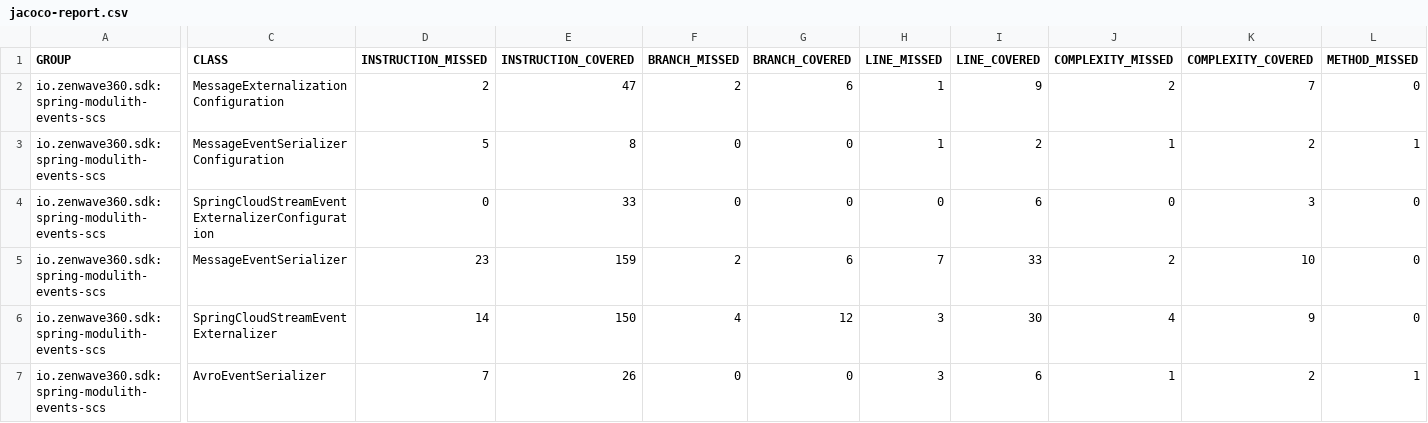
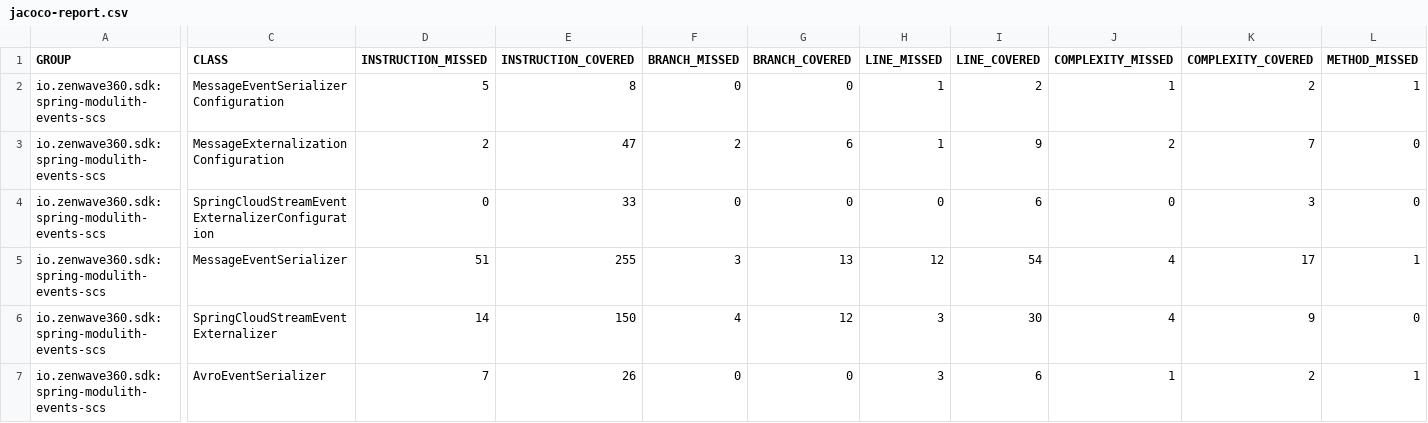
Before and after one commit to ZenWave360/spring-modulith-events-spring-cloud-stream, a CSV file: jacoco-report.csv, drawn as a sheet; only a part is shown, gaps mark what is left out; the diff covers the shown part only; the diff names each change by its address in the sheet, - before the commit and + after, or states it on an @@ line.

```diff
--- a/jacoco-report.csv
+++ b/jacoco-report.csv
@@ row 3 moved to row 2: io.zenwave360.sdk:spring-modulith-events… @@
-D5 (INSTRUCTION_MISSED): 23
+D5 (INSTRUCTION_MISSED): 51
-E5 (INSTRUCTION_COVERED): 159
+E5 (INSTRUCTION_COVERED): 255
-F5 (BRANCH_MISSED): 2
+F5 (BRANCH_MISSED): 3
-G5 (BRANCH_COVERED): 6
+G5 (BRANCH_COVERED): 13
-H5 (LINE_MISSED): 7
+H5 (LINE_MISSED): 12
-I5 (LINE_COVERED): 33
+I5 (LINE_COVERED): 54
-J5 (COMPLEXITY_MISSED): 2
+J5 (COMPLEXITY_MISSED): 4
-K5 (COMPLEXITY_COVERED): 10
+K5 (COMPLEXITY_COVERED): 17
-L5 (METHOD_MISSED): 0
+L5 (METHOD_MISSED): 1
```
Also changed, not shown: 1 edited cell elsewhere in this file, jacoco/target/site/jacoco/jacoco.csv, 5 other files.
